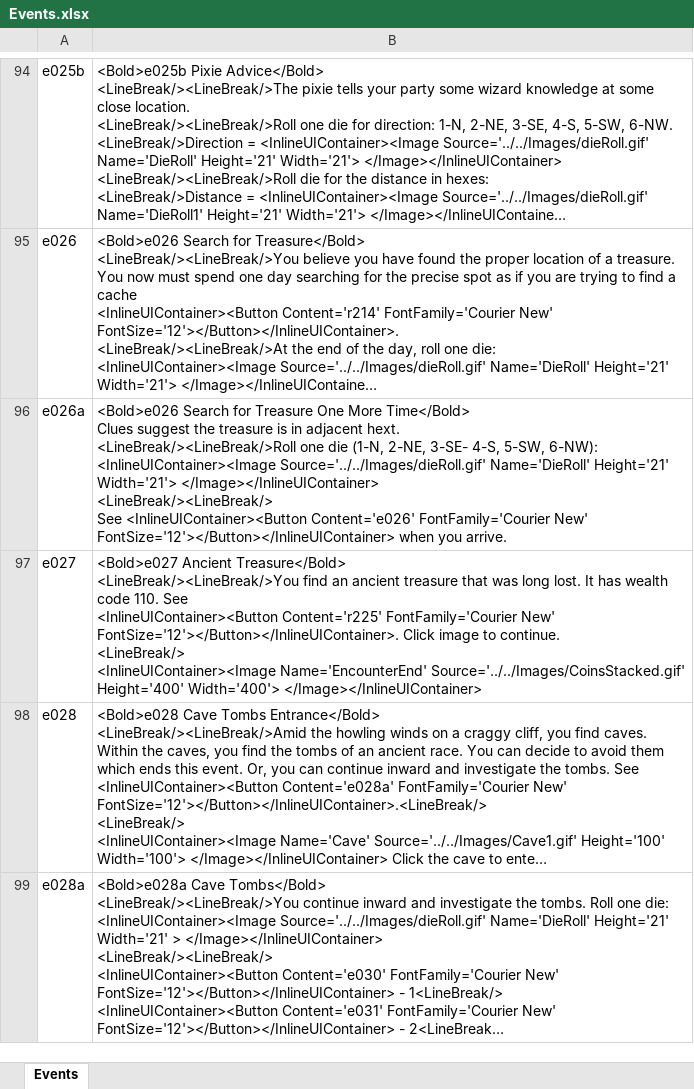
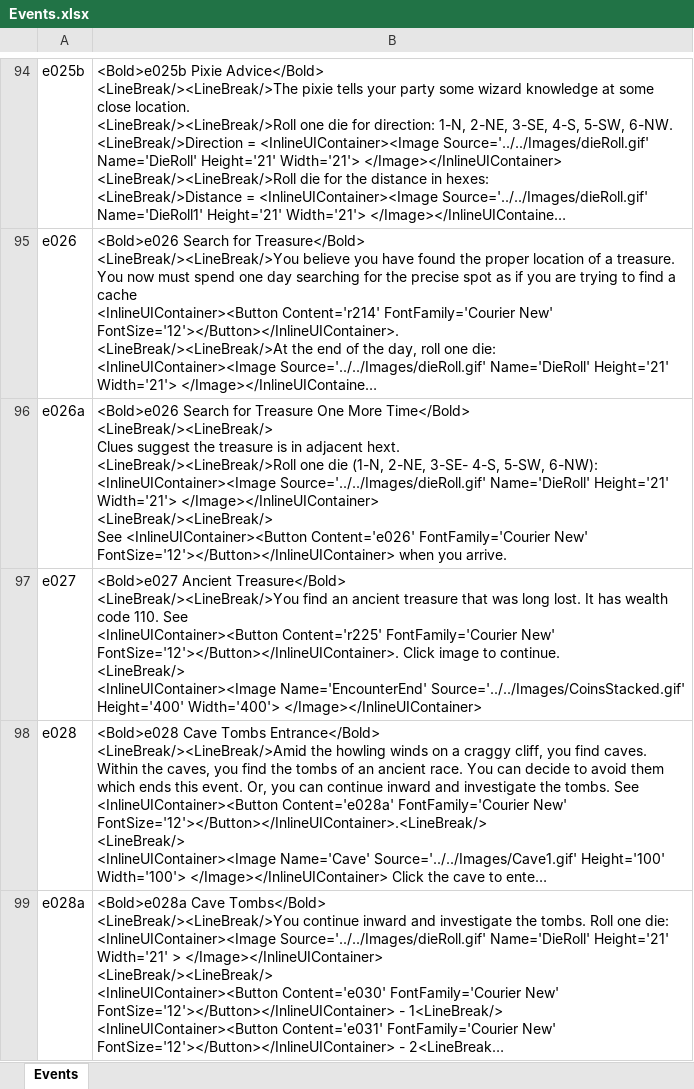
Before and after one commit to happysulla/BarbarianPrince, an Excel workbook: Documentation/Events.xlsx, sheet Events, drawn as a sheet; only a part is shown, gaps mark what is left out; long unchanged cells end in …; values as stored, in another font and other column widths than the file's, no borders; ↵ is a line break in a cell; the diff names each change by its address in the sheet, - before the commit and + after, or states it on an @@ line.

```diff
--- a/Documentation/Events.xlsx (sheet Events)
+++ b/Documentation/Events.xlsx (sheet Events)
-B96: …More Time</Bold> ↵ Clues suggest…
+B96: …More Time</Bold> ↵ <LineBreak/><LineBreak/> ↵ Clues suggest…
```
Also changed, not shown: 14 other files.
